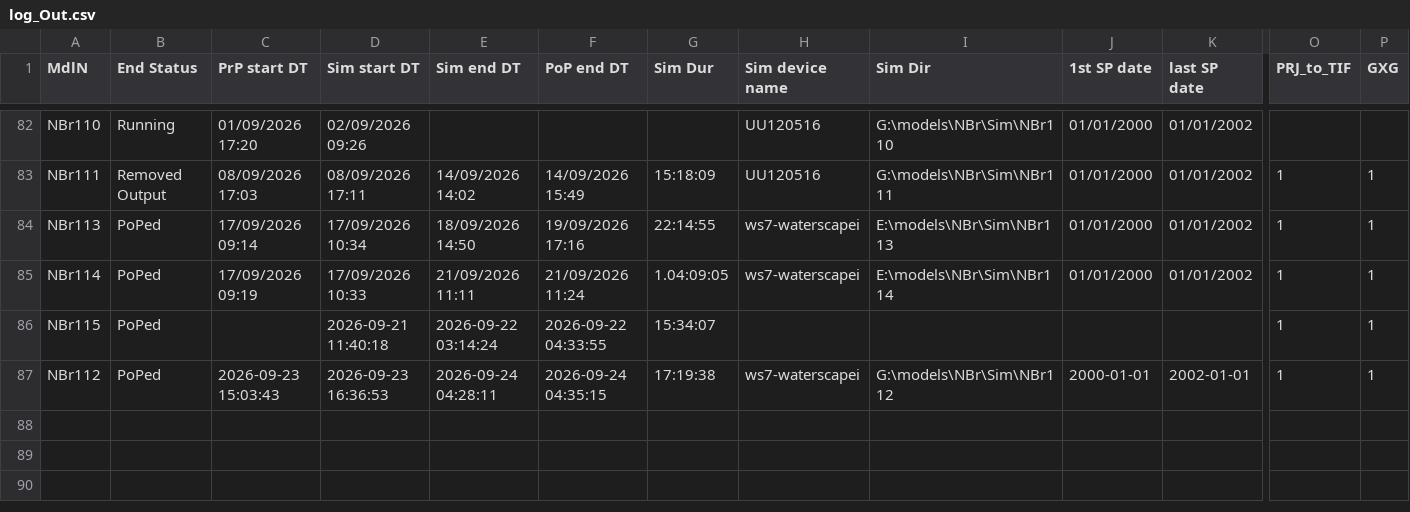
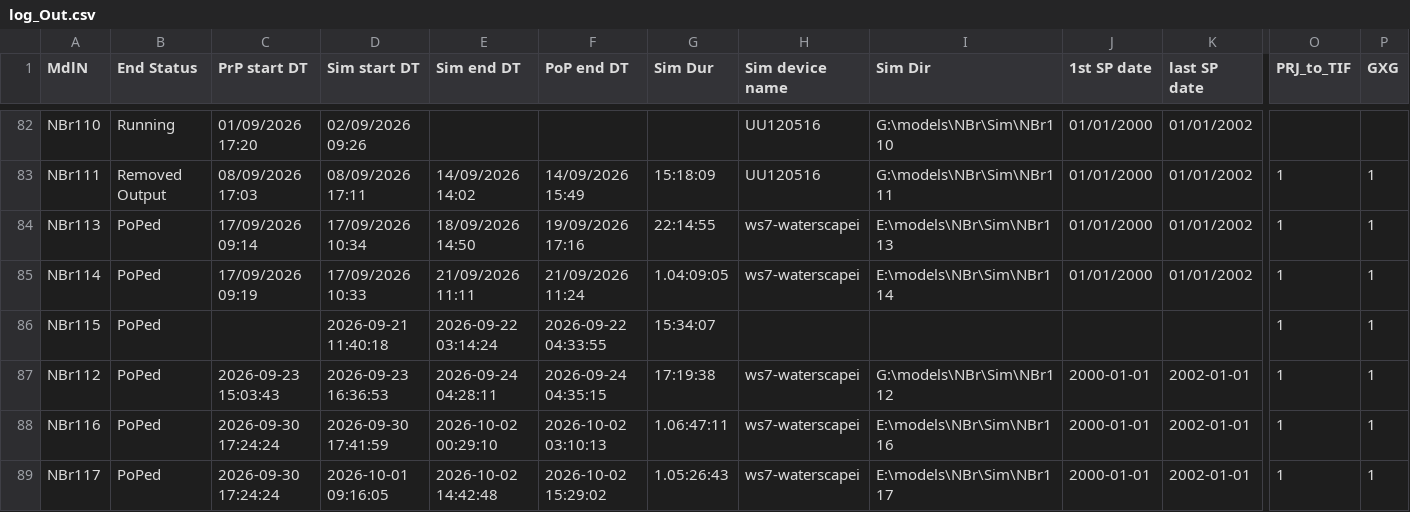
Before and after one commit to Ydrolog/WS_Mdl, a CSV file: Mng/log_Out.csv, drawn as a sheet; only a part is shown, gaps mark what is left out; rows hold the shown columns only; the diff names each change by its address in the sheet, - before the commit and + after, or states it on an @@ line.

```diff
--- a/Mng/log_Out.csv
+++ b/Mng/log_Out.csv
+row 88: NBr116 | PoPed | 2026-09-30 17:24:24 | 2026-09-30 17:41:59 | 2026-10-02 00:29:10 | 2026-10-02 03:10:13 | 1.06:47:11 | ws7-waterscapei | E:\models\NBr\Sim\NBr116 | 2000-01-01 | 2002-01-01 | 1 | 1
+row 89: NBr117 | PoPed | 2026-09-30 17:24:24 | 2026-10-01 09:16:05 | 2026-10-02 14:42:48 | 2026-10-02 15:29:02 | 1.05:26:43 | ws7-waterscapei | E:\models\NBr\Sim\NBr117 | 2000-01-01 | 2002-01-01 | 1 | 1
```
Also changed, not shown: Mng/log_Cfg.csv, 4 other files.
